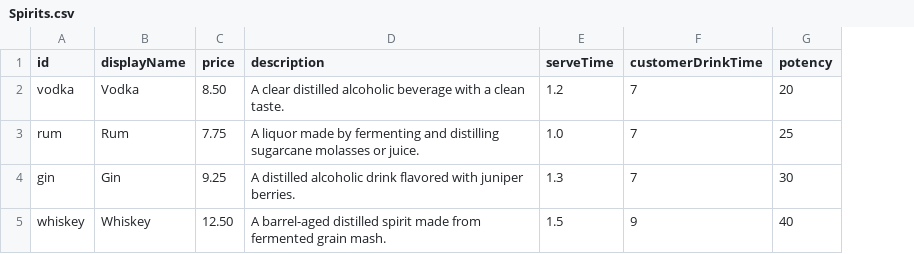
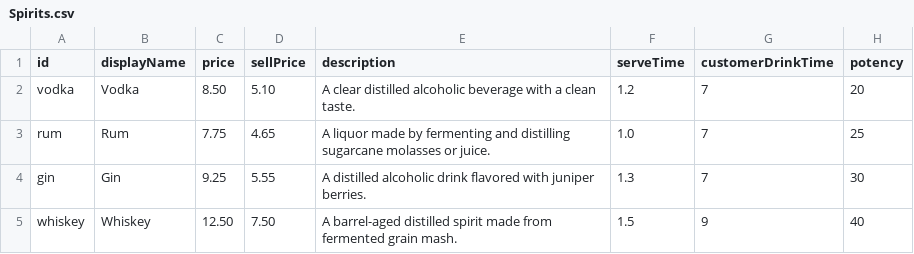
Before and after one commit to CS3026-Bartender/CS3026-TeamBartender, a CSV file: Assets/Data/Spirits.csv, drawn as a sheet; the diff names each change by its address in the sheet, - before the commit and + after, or states it on an @@ line.

Commit message:
Added Sell price and simulation ends now

```diff
--- a/Assets/Data/Spirits.csv
+++ b/Assets/Data/Spirits.csv
+column D (sellPrice), rows 2-5: 5.10 | 4.65 | 5.55 | 7.50
```
Also changed, not shown: Assets/Data/Ingredients.csv, 11 other files.
